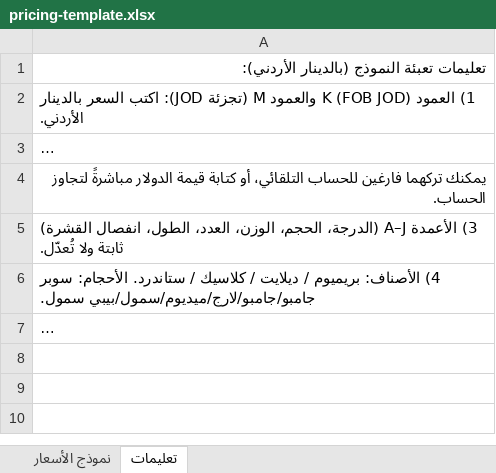
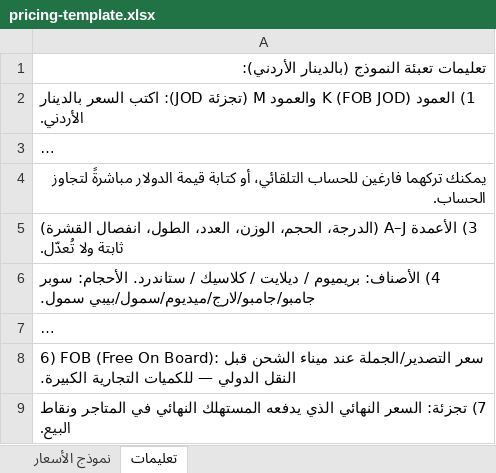
Before and after one commit to trucksunion-code/medjool-dates, an Excel workbook: templates/pricing-template.xlsx, sheet تعليمات, drawn as a sheet; long unchanged cells end in …; values as stored, in another font and other column widths than the file's, no borders; the diff names each change by its address in the sheet, - before the commit and + after, or states it on an @@ line.

```diff
--- a/templates/pricing-template.xlsx (sheet تعليمات)
+++ b/templates/pricing-template.xlsx (sheet تعليمات)
+row 8: 6) FOB (Free On Board): سعر التصدير/الجملة عند ميناء الشحن قبل النقل الدولي — للكميات التجارية الكبيرة.
+row 9: 7) تجزئة: السعر النهائي الذي يدفعه المستهلك النهائي في المتاجر ونقاط البيع.
```
Also changed, not shown: 2 other files.
